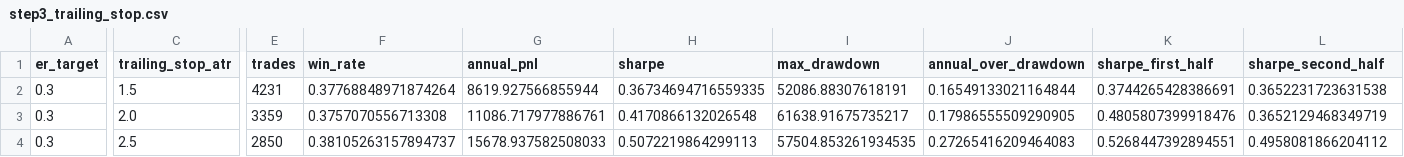
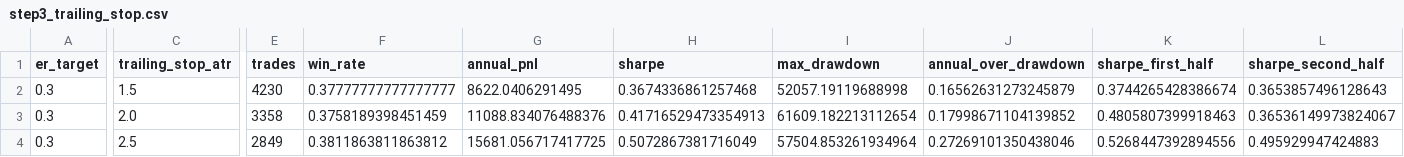
Before and after one commit to kidcharlema9ne/Market-Data, a CSV file: research/trend_following/results_v6/step3_trailing_stop.csv, drawn as a sheet; only a part is shown, gaps mark what is left out; the diff covers the shown part only; the diff names each change by its address in the sheet, - before the commit and + after, or states it on an @@ line.

```diff
--- a/research/trend_following/results_v6/step3_trailing_stop.csv
+++ b/research/trend_following/results_v6/step3_trailing_stop.csv
-E2 (trades): 4231
+E2 (trades): 4230
-F2 (win_rate): 0.37768848971874264
+F2 (win_rate): 0.37777777777777777
-G2 (annual_pnl): 8619.927566855944
+G2 (annual_pnl): 8622.0406291495
-H2 (sharpe): 0.36734694716559335
+H2 (sharpe): 0.3674336861257468
-I2 (max_drawdown): 52086.88307618191
+I2 (max_drawdown): 52057.19119688998
-J2 (annual_over_drawdown): 0.16549133021164844
+J2 (annual_over_drawdown): 0.16562631273245879
-K2 (sharpe_first_half): 0.3744265428386691
+K2 (sharpe_first_half): 0.3744265428386674
-L2 (sharpe_second_half): 0.3652231723631538
+L2 (sharpe_second_half): 0.3653857496128643
-E3 (trades): 3359
+E3 (trades): 3358
-F3 (win_rate): 0.3757070556713308
+F3 (win_rate): 0.3758189398451459
-G3 (annual_pnl): 11086.717977886761
+G3 (annual_pnl): 11088.834076488376
-H3 (sharpe): 0.4170866132026548
+H3 (sharpe): 0.41716529473354913
-I3 (max_drawdown): 61638.91675735217
+I3 (max_drawdown): 61609.182213112654
-J3 (annual_over_drawdown): 0.17986555509290905
+J3 (annual_over_drawdown): 0.17998671104139852
-K3 (sharpe_first_half): 0.4805807399918476
+K3 (sharpe_first_half): 0.4805807399918463
-L3 (sharpe_second_half): 0.3652129468349719
+L3 (sharpe_second_half): 0.36536149973824067
-E4 (trades): 2850
+E4 (trades): 2849
-F4 (win_rate): 0.38105263157894737
+F4 (win_rate): 0.3811863811863812
-G4 (annual_pnl): 15678.937582508033
+G4 (annual_pnl): 15681.056717417725
-H4 (sharpe): 0.5072219864299113
+H4 (sharpe): 0.5072867381716049
-I4 (max_drawdown): 57504.853261934535
+I4 (max_drawdown): 57504.853261934964
-J4 (annual_over_drawdown): 0.27265416209464083
+J4 (annual_over_drawdown): 0.27269101350438046
-K4 (sharpe_first_half): 0.5268447392894551
+K4 (sharpe_first_half): 0.5268447392894556
-L4 (sharpe_second_half): 0.4958081866204112
+L4 (sharpe_second_half): 0.495929947424883
```
Also changed, not shown: 1 added row, 1 removed row and 53 edited cells elsewhere in this file, research/trend_following/results_v6/final_by_market.csv, research/trend_following/results_v6/starting_point.csv, 9 other files.
